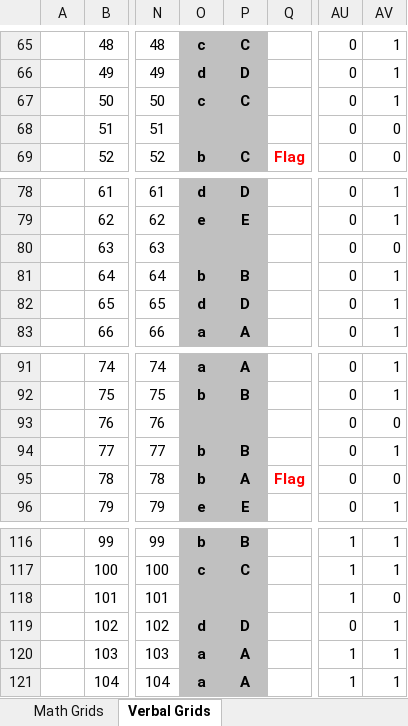
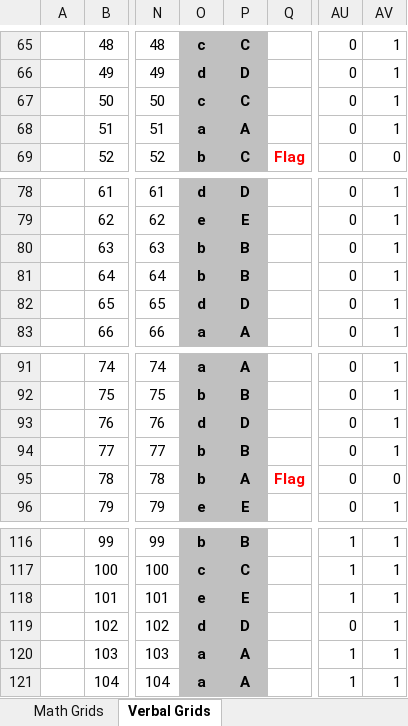
Before and after one commit to pruthig/algorithms, an Excel workbook: gmat/verbal/GMAT-Improvement-Chart-for-OG2016-BTG.xlsx, sheet Verbal Grids, drawn as a sheet; only a part is shown, gaps mark what is left out; values as stored, in another font and other column widths than the file's, no borders; charts and pictures and conditional formats not drawn; the diff covers the shown part only; the diff names each change by its address in the sheet, - before the commit and + after, or states it on an @@ line.

```diff
--- a/gmat/verbal/GMAT-Improvement-Chart-for-OG2016-BTG.xlsx (sheet Verbal Grids)
+++ b/gmat/verbal/GMAT-Improvement-Chart-for-OG2016-BTG.xlsx (sheet Verbal Grids)
-O68: (empty)
+O68: a
-P68: (empty)
+P68: A
-AV68: 0
+AV68: 1
-O80: (empty)
+O80: b
-P80: (empty)
+P80: B
-AV80: 0
+AV80: 1
-O93: (empty)
+O93: d
-P93: (empty)
+P93: D
-AV93: 0
+AV93: 1
-O118: (empty)
+O118: e
-P118: (empty)
+P118: E
-AV118: 0
+AV118: 1
```
Also changed, not shown: 53 edited cells elsewhere in this sheet, 5 other files.
